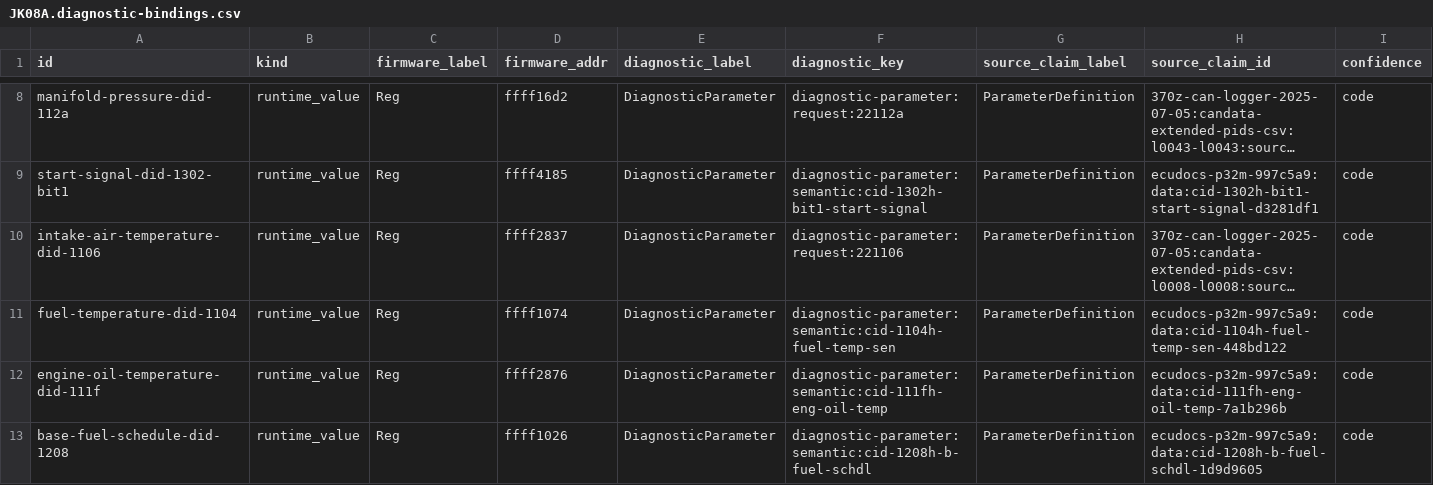
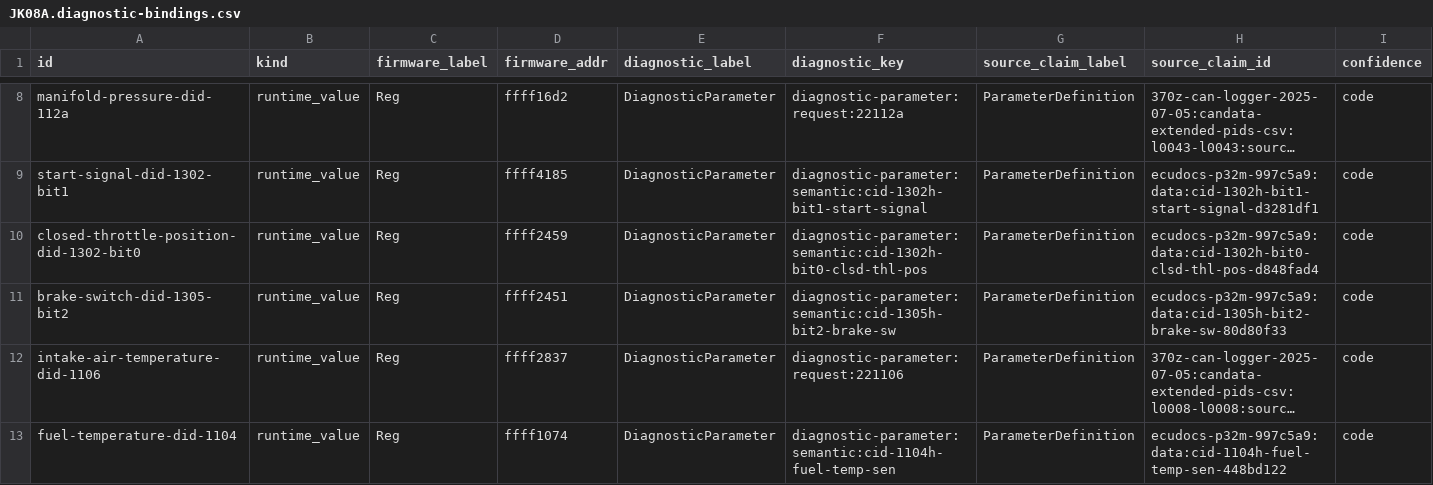
Before and after one commit to irudoy/v, a CSV file: defs/JK08A.diagnostic-bindings.csv, drawn as a sheet; only a part is shown, gaps mark what is left out; the shorter side is filled out with more unchanged rows; long unchanged cells end in …; rows hold the shown columns only; the diff names each change by its address in the sheet, - before the commit and + after, or states it on an @@ line.

Commit message:
Bind the JK08A closed-throttle and brake-switch status bits to their diagnostic parameters
Two exact-code rows join the diagnostic bindings. Bit 5 of 0xFFFF2459, whose
only writer is FUN_0006EFBC, reaches bit 0 of DID 0x1302 response byte
0xFFFF3342 and binds to CLSD THL POS. Bit 7 of 0xFFFF2451, a direct-polarity
copy of SH7058 PHDR.PH9DR made by FUN_00038618, reaches bit 2 of DID 0x1305
response byte 0xFFFF3345 and binds to BRAKE SW. The service-0x22 table
supplies both response pointers and support masks 0x3F and 0x44.

The map ledger projects both parameters onto inhibit table 0x1202E, whose
selector reads the two bits.

```diff
--- a/defs/JK08A.diagnostic-bindings.csv
+++ b/defs/JK08A.diagnostic-bindings.csv
+row 10: closed-throttle-position-did-1302-bit0 | runtime_value | Reg | ffff2459 | DiagnosticParameter | diagnostic-parameter:semantic:cid-1302h-bit0-clsd-thl-pos | ParameterDefinition | ecudocs-p32m-997c5a9:data:cid-1302h-bit0-clsd-thl-pos-d848fad4 | code
+row 11: brake-switch-did-1305-bit2 | runtime_value | Reg | ffff2451 | DiagnosticParameter | diagnostic-parameter:semantic:cid-1305h-bit2-brake-sw | ParameterDefinition | ecudocs-p32m-997c5a9:data:cid-1305h-bit2-brake-sw-80d80f33 | code
```
Also changed, not shown: defs/JK08A.maps.csv, 1 other file.
